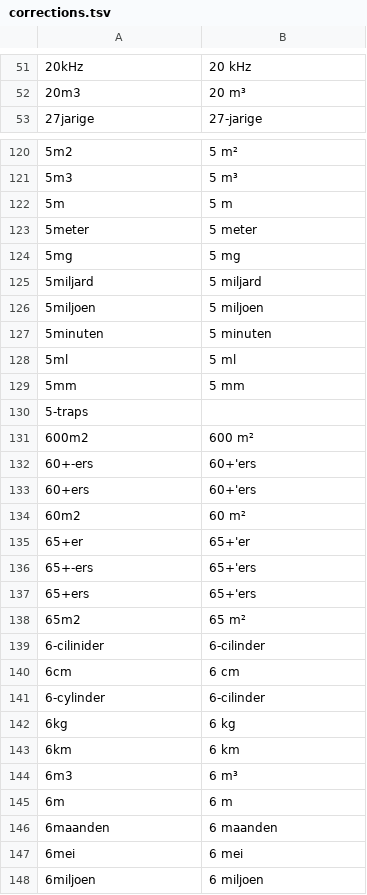
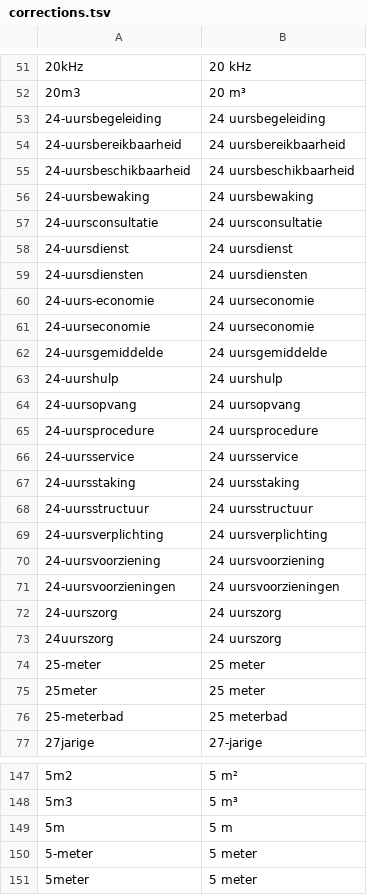
Before and after one commit to OpenTaal/opentaal-hunspell, a TSV file: downloads/corrections.tsv, drawn as a sheet; only a part is shown, gaps mark what is left out; the shorter side is filled out with more unchanged rows; the diff covers the shown part only; the diff names each change by its address in the sheet, - before the commit and + after, or states it on an @@ line.

Commit message:
updated downloads

```diff
--- a/downloads/corrections.tsv
+++ b/downloads/corrections.tsv
+row 53: 24-uursbegeleiding | 24 uursbegeleiding
+row 54: 24-uursbereikbaarheid | 24 uursbereikbaarheid
+row 55: 24-uursbeschikbaarheid | 24 uursbeschikbaarheid
+row 56: 24-uursbewaking | 24 uursbewaking
+row 57: 24-uursconsultatie | 24 uursconsultatie
+row 58: 24-uursdienst | 24 uursdienst
+row 59: 24-uursdiensten | 24 uursdiensten
+row 60: 24-uurs-economie | 24 uurseconomie
+row 61: 24-uurseconomie | 24 uurseconomie
+row 62: 24-uursgemiddelde | 24 uursgemiddelde
+row 63: 24-uurshulp | 24 uurshulp
+row 64: 24-uursopvang | 24 uursopvang
+row 65: 24-uursprocedure | 24 uursprocedure
+row 66: 24-uursservice | 24 uursservice
+row 67: 24-uursstaking | 24 uursstaking
+row 68: 24-uursstructuur | 24 uursstructuur
+row 69: 24-uursverplichting | 24 uursverplichting
+row 70: 24-uursvoorziening | 24 uursvoorziening
+row 71: 24-uursvoorzieningen | 24 uursvoorzieningen
+row 72: 24-uurszorg | 24 uurszorg
+row 73: 24uurszorg | 24 uurszorg
+row 74: 25-meter | 25 meter
+row 75: 25meter | 25 meter
+row 76: 25-meterbad | 25 meterbad
+row 150: 5-meter | 5 meter
```
Also changed, not shown: 34 added rows, 6 removed rows and 7 edited cells elsewhere in this file, 6 other files.
